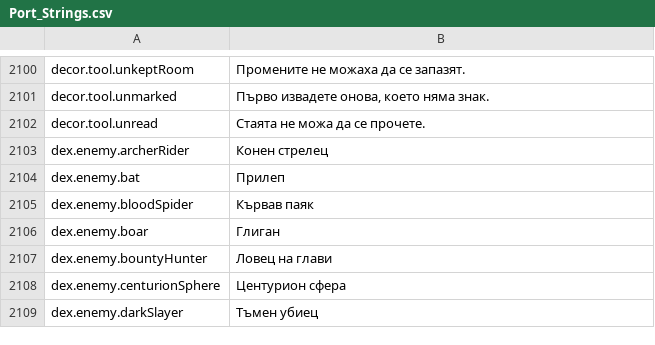
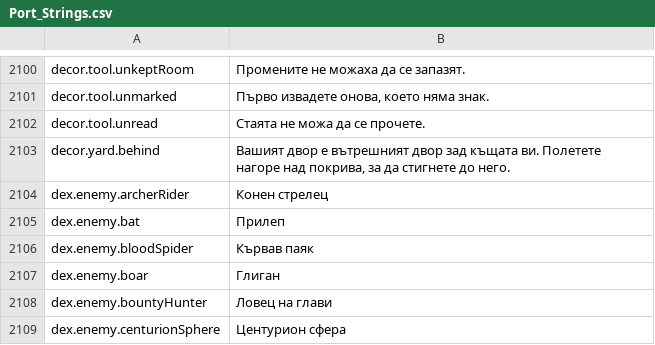
Before and after one commit to Lattymoy/daggerfall-js-source, a CSV file: locales/bg/Port_Strings.csv, drawn as a sheet; only a part is shown, gaps mark what is left out; the shorter side is filled out with more unchanged rows.

```diff
--- a/locales/bg/Port_Strings.csv
+++ b/locales/bg/Port_Strings.csv
@@ -2102,2 +2102,3 @@ decor.tool.unmarked,"Първо извадете онова, което няма
 decor.tool.unread,"Стаята не можа да се прочете."
+decor.yard.behind,"Вашият двор е вътрешният двор зад къщата ви. Полетете нагоре над покрива, за да стигнете до него."
 dex.enemy.archerRider,"Конен стрелец"
```
Also changed, not shown: locales/el/Port_Strings.csv, locales/ro/Port_Strings.csv, 57 other files.
